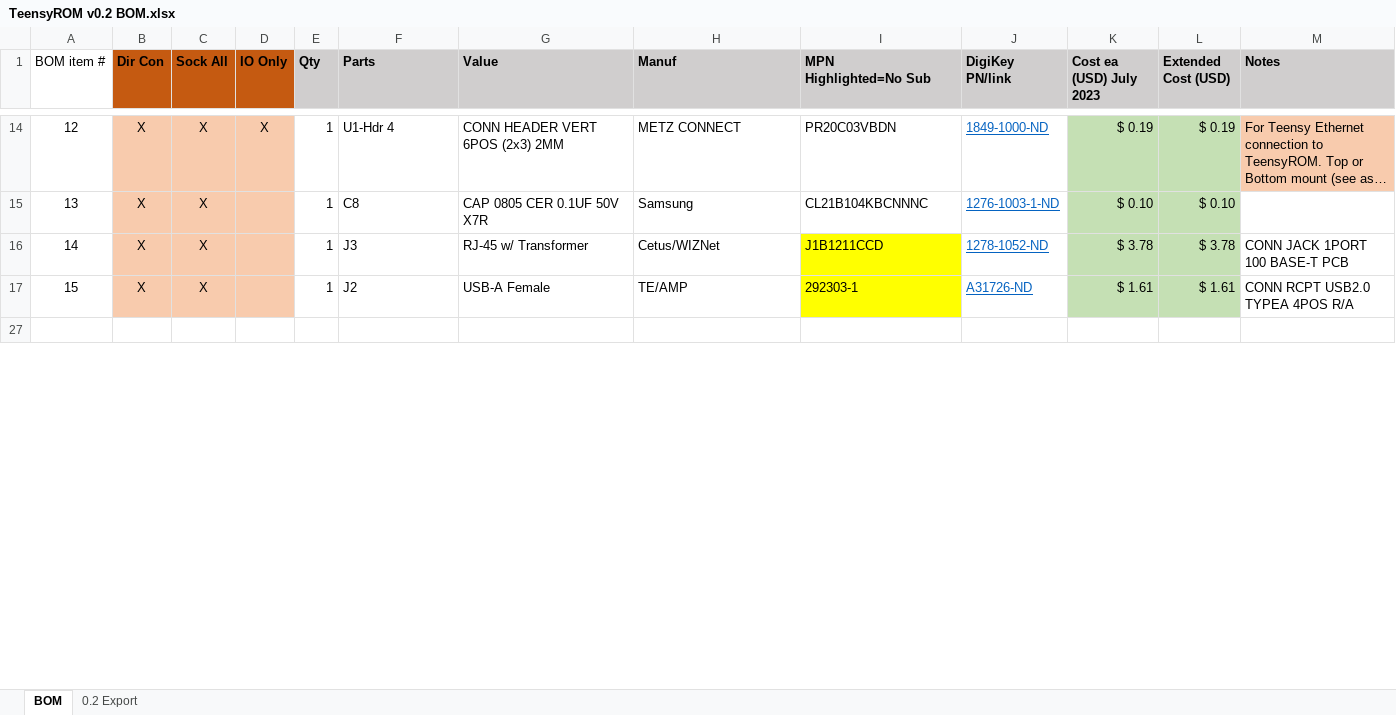
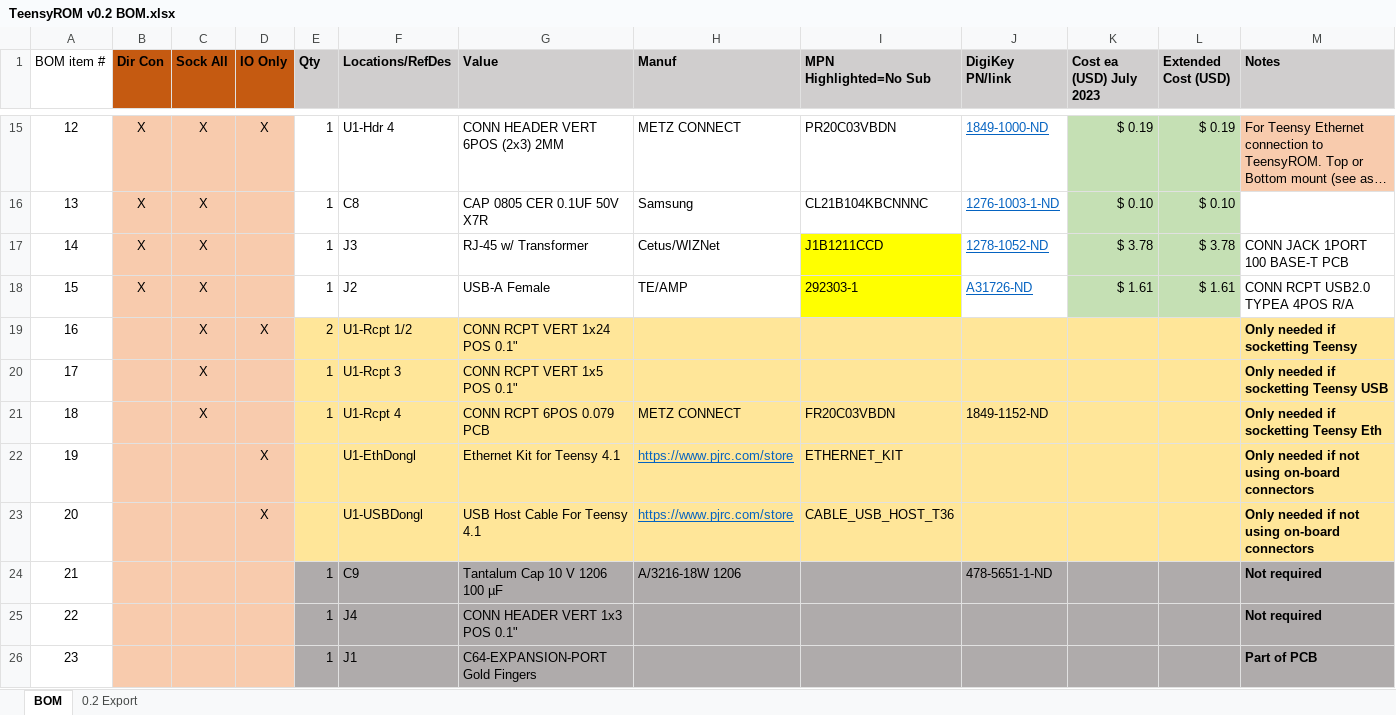
Before and after one commit to SensoriumEmbedded/TeensyROM, an Excel workbook: PCB/v0.2 archive/TeensyROM v0.2 BOM.xlsx, sheet BOM, drawn as a sheet; only a part is shown, gaps mark what is left out; the shorter side is filled out with more unchanged rows; long unchanged cells end in …; values as stored, in another font and other column widths than the file's, no borders; the diff covers the shown part only; the diff names each change by its address in the sheet, - before the commit and + after, or states it on an @@ line.

Commit message:
R3 added to BOM

```diff
--- a/PCB/v0.2 archive/TeensyROM v0.2 BOM.xlsx (sheet BOM)
+++ b/PCB/v0.2 archive/TeensyROM v0.2 BOM.xlsx (sheet BOM)
-F1: Parts
+F1: Locations/RefDes
@@ row 19 unhidden: 16 |  | X | X | 2 | U1-Rcpt 1/2 | CONN RCPT VERT 1x24 POS 0.1" |  |  |  |  |  | Only needed if socketting Teensy @@
@@ row 20 unhidden: 17 |  | X |  | 1 | U1-Rcpt 3 | CONN RCPT VERT 1x5 POS 0.1" |  |  |  |  |  | Only needed if socketting Teensy USB @@
@@ row 21 unhidden: 18 |  | X |  | 1 | U1-Rcpt 4 | CONN RCPT 6POS 0.079 PCB | METZ CONNECT | FR20C03VBDN | 1849-1152-ND |  |  | Only needed if socketting Teensy Eth @@
@@ row 22 unhidden: 19 |  |  | X |  | U1-EthDongl | Ethernet Kit for Teensy 4.1 | https://www.pjrc.com/store | ETHERNET_KIT |  |  |  | Only needed if not using on-board connectors @@
@@ row 23 unhidden: 20 |  |  | X |  | U1-USBDongl | USB Host Cable For Teensy 4.1 | https://www.pjrc.com/store | CABLE_USB_HOST_T36 |  |  |  | Only needed if not using on-board connectors @@
@@ row 24 unhidden: 21 |  |  |  | 1 | C9 | Tantalum Cap 10 V 1206 100 µF | A/3216-18W 1206 |  | 478-5651-1-ND |  |  | Not required @@
@@ row 25 unhidden: 22 |  |  |  | 1 | J4 | CONN HEADER VERT 1x3 POS 0.1" |  |  |  |  |  | Not required @@
@@ row 26 unhidden: 23 |  |  |  | 1 | J1 | C64-EXPANSION-PORT Gold Fingers |  |  |  |  |  | Part of PCB @@
```
Also changed, not shown: 1 added row, 1 hidden or unhidden row and 4 edited cells elsewhere in this sheet, formulas that keep their value.
